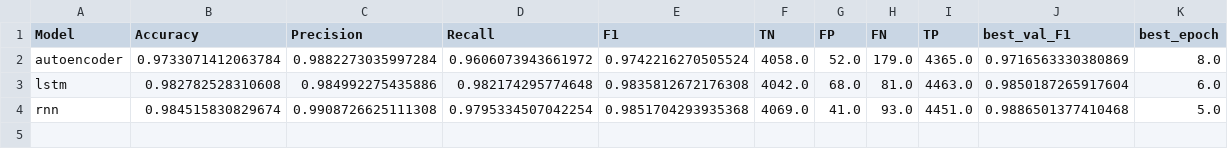
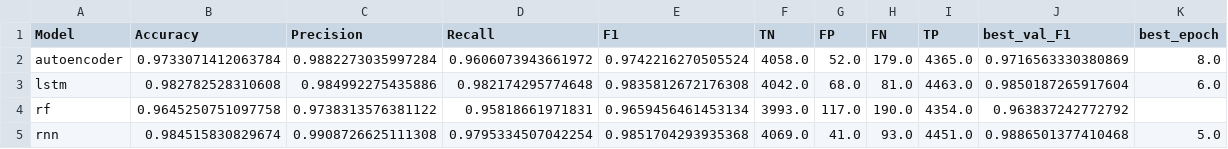
Before and after one commit to Matt-Muscedere/Machine-Learning-Methods-for-Automated-Fake-News-Detection, a CSV file: results/combined_corpus/final_summary.csv, drawn as a sheet.

```diff
--- a/results/combined_corpus/final_summary.csv
+++ b/results/combined_corpus/final_summary.csv
@@ -3,2 +3,3 @@ autoencoder,0.9733071412063784,0.9882273035997284,0.9606073943661972,0.974221627
 lstm,0.982782528310608,0.984992275435886,0.982174295774648,0.9835812672176308,4042.0,68.0,81.0,4463.0,0.9850187265917604,6.0
+rf,0.9645250751097758,0.9738313576381122,0.95818661971831,0.9659456461453134,3993.0,117.0,190.0,4354.0,0.963837242772792,
 rnn,0.984515830829674,0.9908726625111308,0.9795334507042254,0.9851704293935368,4069.0,41.0,93.0,4451.0,0.9886501377410468,5.0
```
Also changed, not shown: results/combined_corpus/rf/trials.csv, 5 other files.
